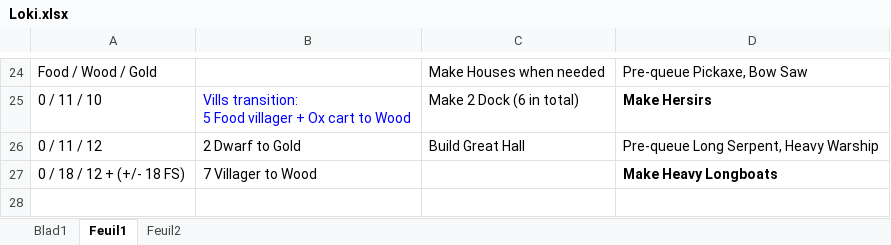
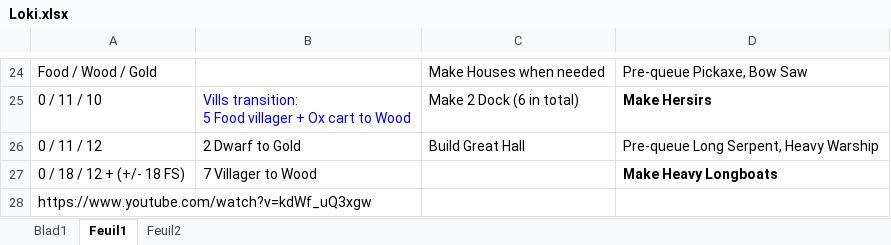
Before and after one commit to DoDLooki/DeitiesOfDeath, an Excel workbook: dist/assets/BOs/Loki.xlsx, sheet Feuil1, drawn as a sheet; only a part is shown, gaps mark what is left out; values as stored, in another font and other column widths than the file's, no borders; the diff names each change by its address in the sheet, - before the commit and + after, or states it on an @@ line.

```diff
--- a/dist/assets/BOs/Loki.xlsx (sheet Feuil1)
+++ b/dist/assets/BOs/Loki.xlsx (sheet Feuil1)
+row 28: https://www.youtube.com/watch?v=kdWf_uQ3xgw
```
Also changed, not shown: sheet Feuil2, sheet Blad1, dist/assets/BOs/Kronos.xlsx, dist/assets/BOs/Poseidon.xlsx, 10 other files.
